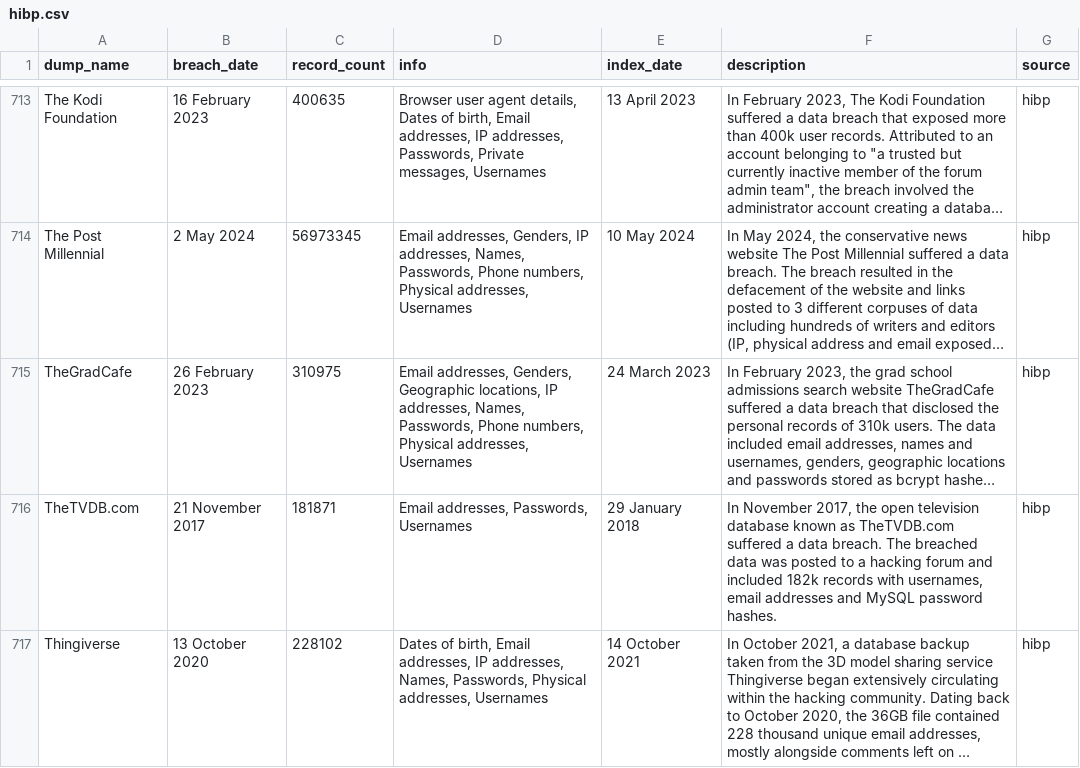
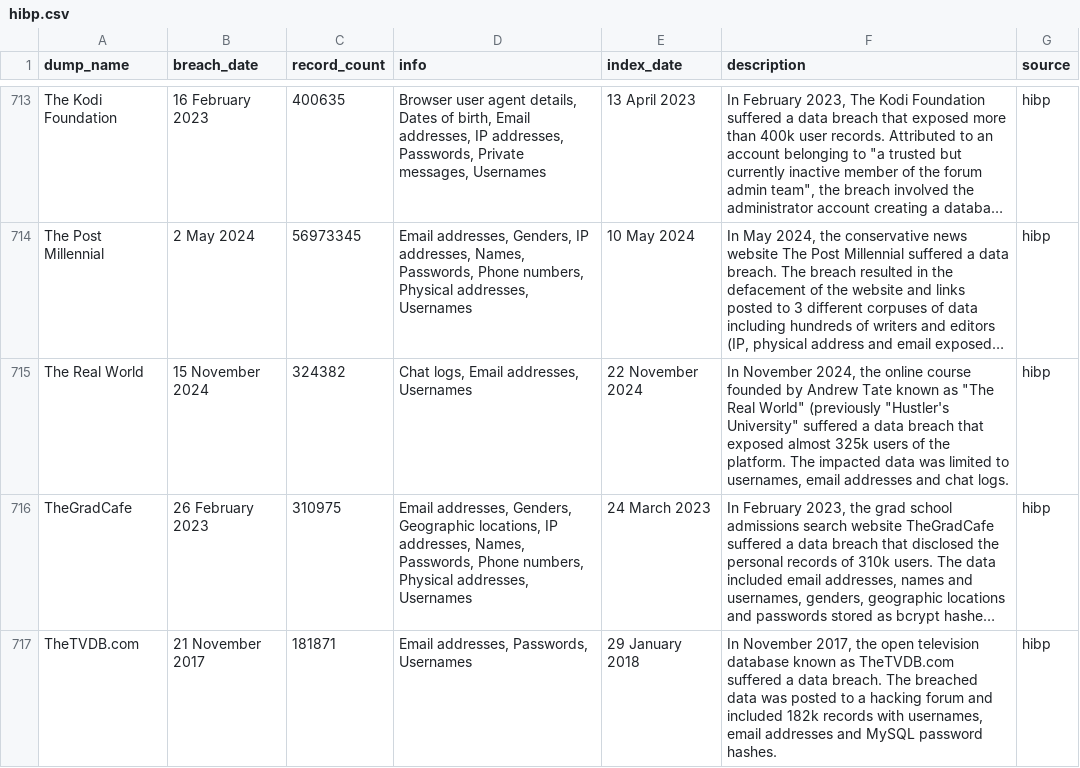
Before and after one commit to notdls/known-breaches, a CSV file: datasets/hibp.csv, drawn as a sheet; only a part is shown, gaps mark what is left out; the shorter side is filled out with more unchanged rows; long unchanged cells end in …; the diff names each change by its address in the sheet, - before the commit and + after, or states it on an @@ line.

Commit message:
Dataset Update 11/24/24

```diff
--- a/datasets/hibp.csv
+++ b/datasets/hibp.csv
+row 715: The Real World | 15 November 2024 | 324382 | Chat logs, Email addresses, Usernames | 22 November 2024 | In November 2024, the online course founded by Andrew Tate known as "The Real World" (previously "Hustler's University" suffered a data breach that exposed almost 325k users of the platform. The impacted data was limited to usernames, email addresses and chat logs. | hibp
```
Also changed, not shown: 2 other files.
